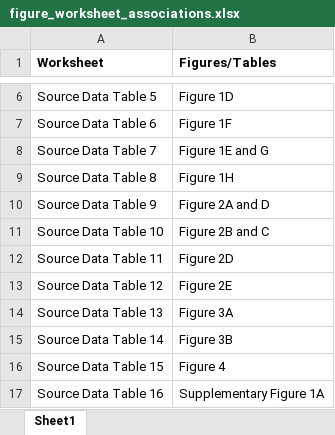
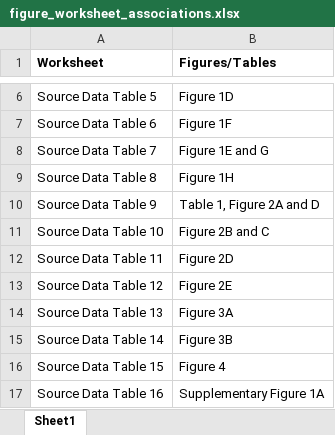
Before and after one commit to lhgergo/covid-apobec, an Excel workbook: supplementary_data_tables/figure_worksheet_associations.xlsx, sheet Sheet1, drawn as a sheet; only a part is shown, gaps mark what is left out; values as stored, in another font and other column widths than the file's, no borders; the diff names each change by its address in the sheet, - before the commit and + after, or states it on an @@ line.

Commit message:
minor change

```diff
--- a/supplementary_data_tables/figure_worksheet_associations.xlsx (sheet Sheet1)
+++ b/supplementary_data_tables/figure_worksheet_associations.xlsx (sheet Sheet1)
-B10 (Figures/Tables): Figure 2A and D
+B10 (Figures/Tables): Table 1, Figure 2A and D
```
